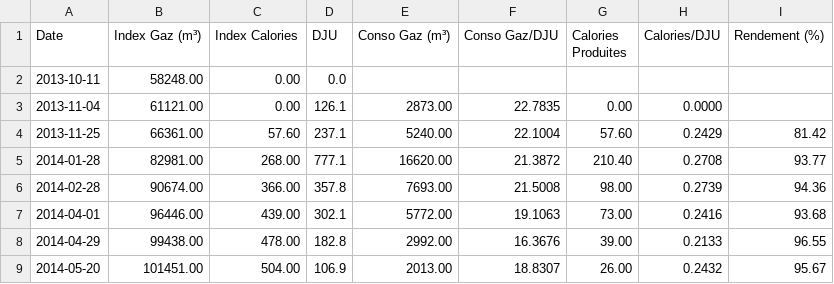
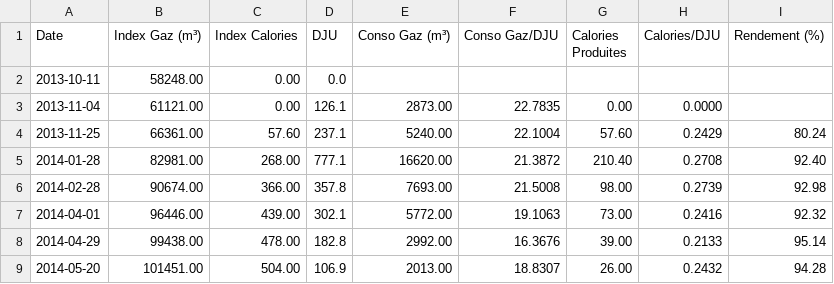
Before and after one commit to pguinet/conso-chauffage, a CSV file: rapport_2013-2014.csv, drawn as a sheet.

```diff
--- a/rapport_2013-2014.csv
+++ b/rapport_2013-2014.csv
@@ -3,7 +3,7 @@ Date;Index Gaz (m³);Index Calories;DJU;Conso Gaz (m³);Conso Gaz/DJU;Calories P
 2013-11-04;61121.00;0.00;126.1;2873.00;22.7835;0.00;0.0000;
-2013-11-25;66361.00;57.60;237.1;5240.00;22.1004;57.60;0.2429;81.42
-2014-01-28;82981.00;268.00;777.1;16620.00;21.3872;210.40;0.2708;93.77
-2014-02-28;90674.00;366.00;357.8;7693.00;21.5008;98.00;0.2739;94.36
-2014-04-01;96446.00;439.00;302.1;5772.00;19.1063;73.00;0.2416;93.68
-2014-04-29;99438.00;478.00;182.8;2992.00;16.3676;39.00;0.2133;96.55
-2014-05-20;101451.00;504.00;106.9;2013.00;18.8307;26.00;0.2432;95.67
+2013-11-25;66361.00;57.60;237.1;5240.00;22.1004;57.60;0.2429;80.24
+2014-01-28;82981.00;268.00;777.1;16620.00;21.3872;210.40;0.2708;92.40
+2014-02-28;90674.00;366.00;357.8;7693.00;21.5008;98.00;0.2739;92.98
+2014-04-01;96446.00;439.00;302.1;5772.00;19.1063;73.00;0.2416;92.32
+2014-04-29;99438.00;478.00;182.8;2992.00;16.3676;39.00;0.2133;95.14
+2014-05-20;101451.00;504.00;106.9;2013.00;18.8307;26.00;0.2432;94.28
```
Also changed, not shown: rapport_2014-2015.csv, rapport_2015-2016.csv, 28 other files.
